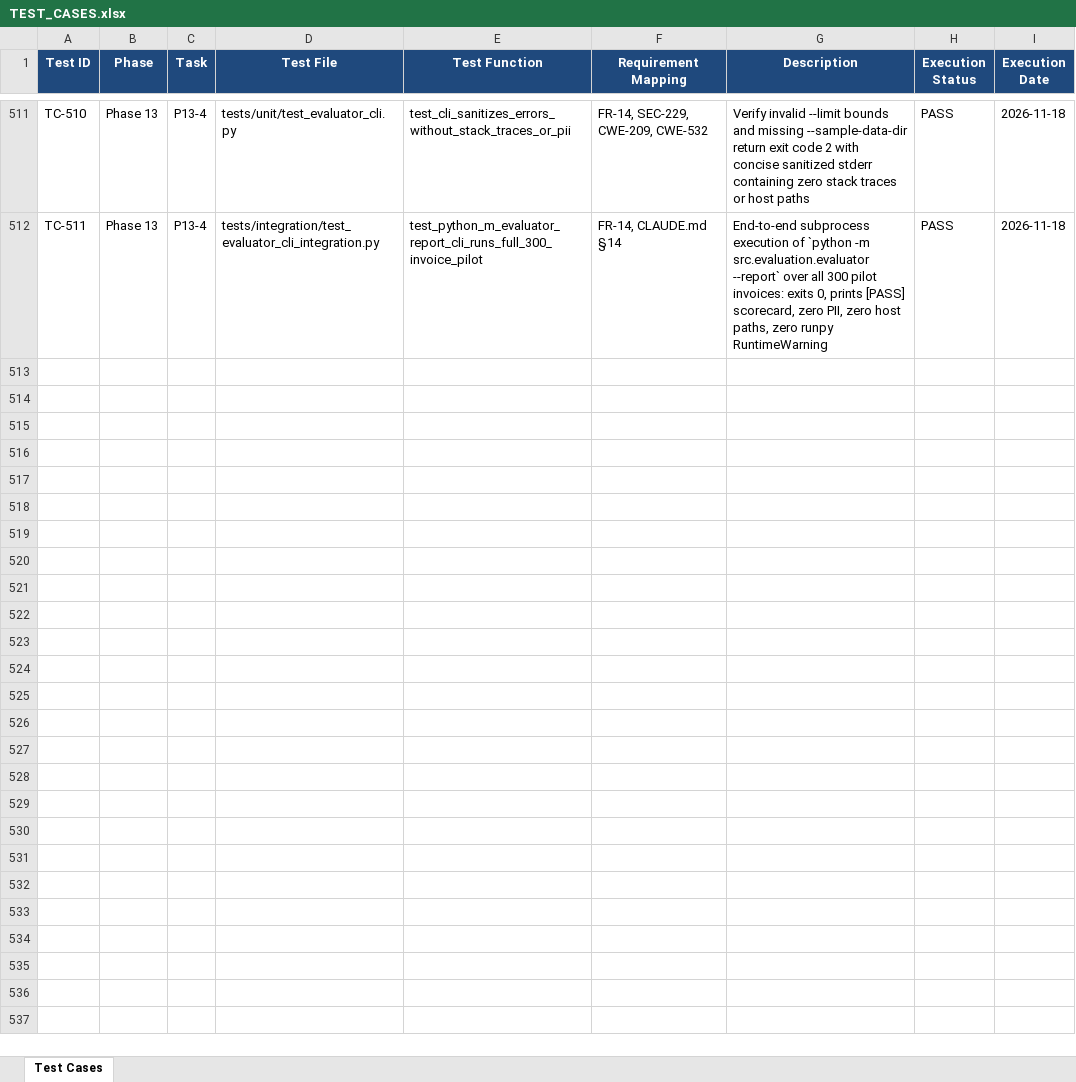
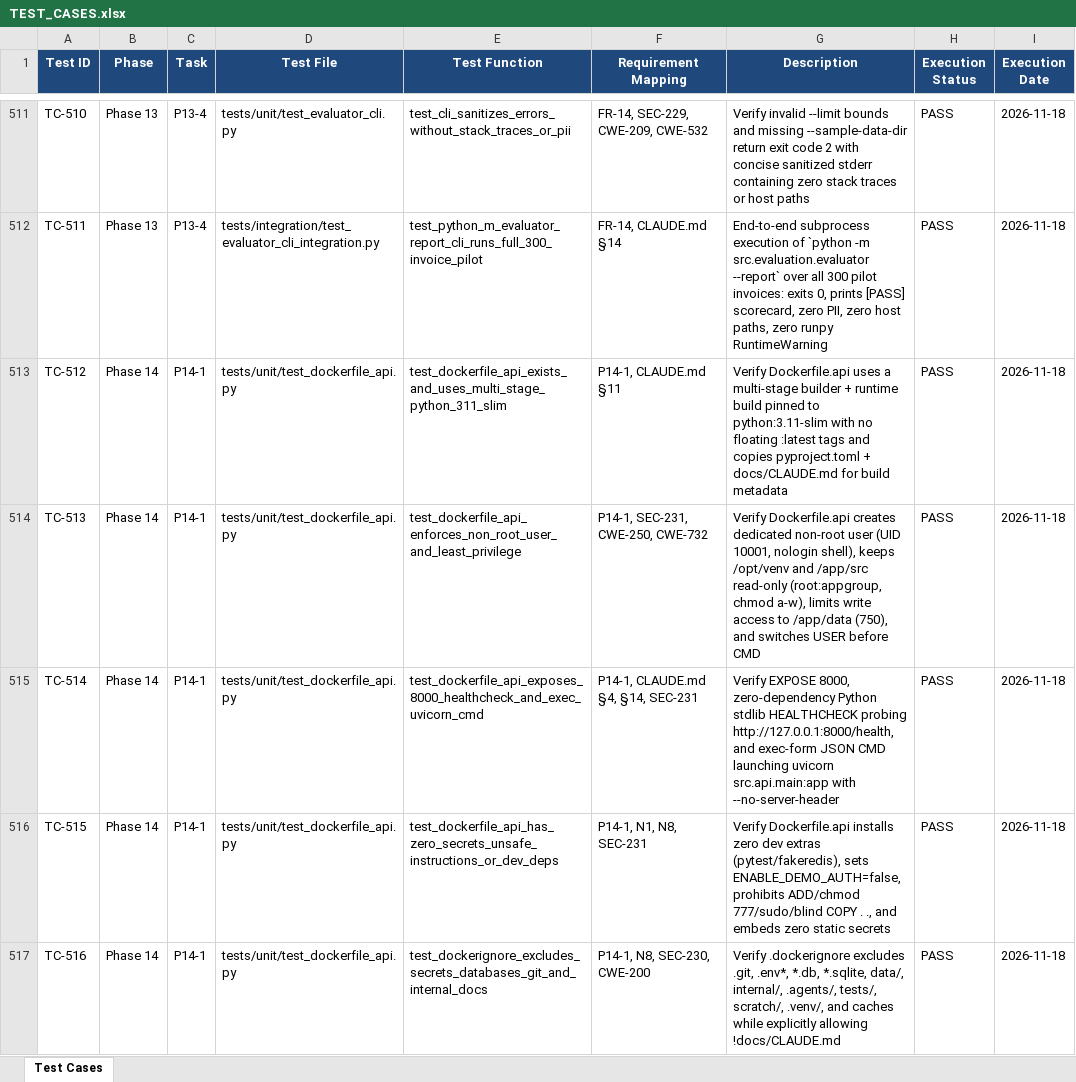
Before and after one commit to lokesh-repaka/enterprise-ap-invoice-automation, an Excel workbook: docs/TEST_CASES.xlsx, sheet Test Cases, drawn as a sheet; only a part is shown, gaps mark what is left out; values as stored, in another font and other column widths than the file's, no borders; the diff names each change by its address in the sheet, - before the commit and + after, or states it on an @@ line.

Commit message:
feat(infra): add P14-1 hardened multi-stage Dockerfile.api and .dockerignore

```diff
--- a/docs/TEST_CASES.xlsx (sheet Test Cases)
+++ b/docs/TEST_CASES.xlsx (sheet Test Cases)
+row 513: TC-512 | Phase 14 | P14-1 | tests/unit/test_dockerfile_api.py | test_dockerfile_api_exists_and_uses_multi_stage_python_311_slim | P14-1, CLAUDE.md §11 | Verify Dockerfile.api uses a multi-stage builder + runtime build pinned to python:3.11-slim with no floating :latest tags and copies pyproject.toml + docs/CLAUDE.md for build metadata | PASS | 2026-11-18
+row 514: TC-513 | Phase 14 | P14-1 | tests/unit/test_dockerfile_api.py | test_dockerfile_api_enforces_non_root_user_and_least_privilege | P14-1, SEC-231, CWE-250, CWE-732 | Verify Dockerfile.api creates dedicated non-root user (UID 10001, nologin shell), keeps /opt/venv and /app/src read-only (root:appgroup, chmod a-w), limits write access to /app/data (750), and switches USER before CMD | PASS | 2026-11-18
+row 515: TC-514 | Phase 14 | P14-1 | tests/unit/test_dockerfile_api.py | test_dockerfile_api_exposes_8000_healthcheck_and_exec_uvicorn_cmd | P14-1, CLAUDE.md §4, §14, SEC-231 | Verify EXPOSE 8000, zero-dependency Python stdlib HEALTHCHECK probing http://127.0.0.1:8000/health, and exec-form JSON CMD launching uvicorn src.api.main:app with --no-server-header | PASS | 2026-11-18
+row 516: TC-515 | Phase 14 | P14-1 | tests/unit/test_dockerfile_api.py | test_dockerfile_api_has_zero_secrets_unsafe_instructions_or_dev_deps | P14-1, N1, N8, SEC-231 | Verify Dockerfile.api installs zero dev extras (pytest/fakeredis), sets ENABLE_DEMO_AUTH=false, prohibits ADD/chmod 777/sudo/blind COPY . ., and embeds zero static secrets | PASS | 2026-11-18
+row 517: TC-516 | Phase 14 | P14-1 | tests/unit/test_dockerfile_api.py | test_dockerignore_excludes_secrets_databases_git_and_internal_docs | P14-1, N8, SEC-230, CWE-200 | Verify .dockerignore excludes .git, .env*, *.db, *.sqlite, data/, internal/, .agents/, tests/, scratch/, .venv/, and caches while explicitly allowing !docs/CLAUDE.md | PASS | 2026-11-18
```
Also changed, not shown: docs/SECURITY_VULNERABILITIES.xlsx, 5 other files.
